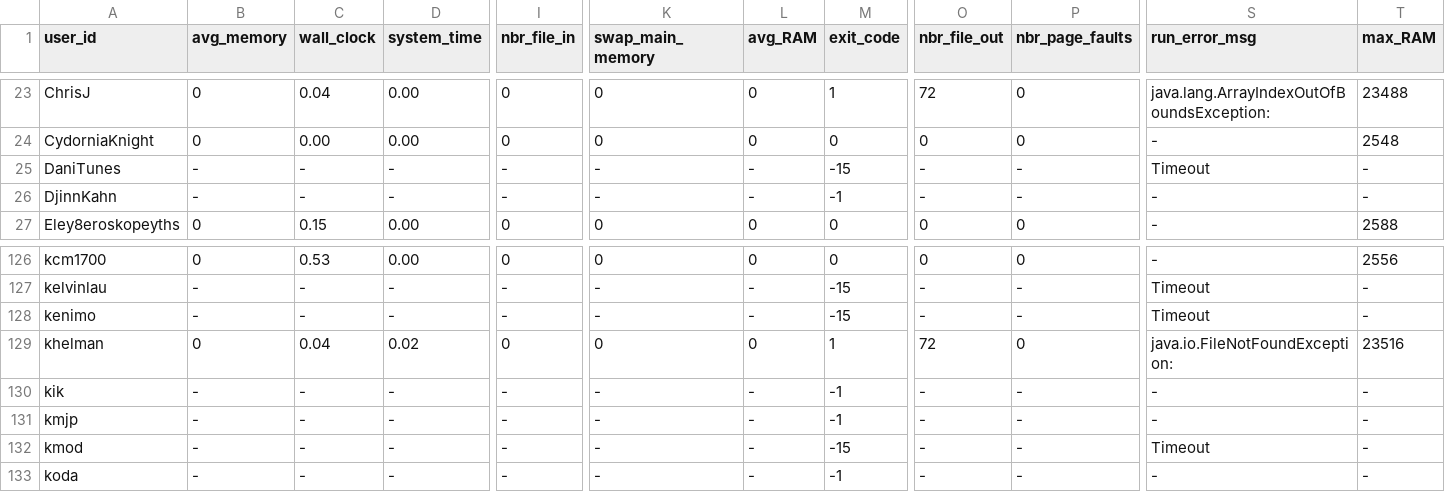
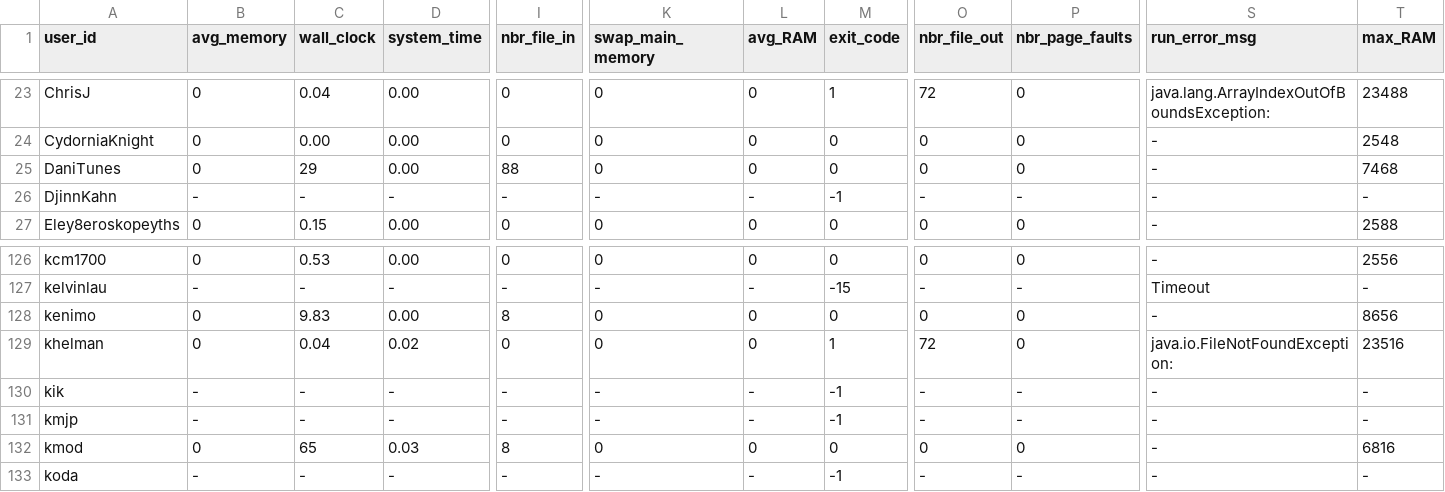
Before and after one commit to emmawestman/GCJ-backup, a CSV file: 1285485_1.csv, drawn as a sheet; only a part is shown, gaps mark what is left out; the diff covers the shown part only; the diff names each change by its address in the sheet, - before the commit and + after, or states it on an @@ line.

```diff
--- a/1285485_1.csv
+++ b/1285485_1.csv
-B25 (avg_memory): -
+B25 (avg_memory): 0
-C25 (wall_clock): -
+C25 (wall_clock): 29
-D25 (system_time): -
+D25 (system_time): 0.00
-I25 (nbr_file_in): -
+I25 (nbr_file_in): 88
-K25 (swap_main_memory): -
+K25 (swap_main_memory): 0
-L25 (avg_RAM): -
+L25 (avg_RAM): 0
-M25 (exit_code): -15
+M25 (exit_code): 0
-O25 (nbr_file_out): -
+O25 (nbr_file_out): 0
-P25 (nbr_page_faults): -
+P25 (nbr_page_faults): 0
-S25 (run_error_msg): Timeout
+S25 (run_error_msg): -
-T25 (max_RAM): -
+T25 (max_RAM): 7468
-B128 (avg_memory): -
+B128 (avg_memory): 0
-C128 (wall_clock): -
+C128 (wall_clock): 9.83
-D128 (system_time): -
+D128 (system_time): 0.00
-I128 (nbr_file_in): -
+I128 (nbr_file_in): 8
-K128 (swap_main_memory): -
+K128 (swap_main_memory): 0
-L128 (avg_RAM): -
+L128 (avg_RAM): 0
-M128 (exit_code): -15
+M128 (exit_code): 0
-O128 (nbr_file_out): -
+O128 (nbr_file_out): 0
-P128 (nbr_page_faults): -
+P128 (nbr_page_faults): 0
-S128 (run_error_msg): Timeout
+S128 (run_error_msg): -
-T128 (max_RAM): -
+T128 (max_RAM): 8656
-B132 (avg_memory): -
+B132 (avg_memory): 0
-C132 (wall_clock): -
+C132 (wall_clock): 65
-D132 (system_time): -
+D132 (system_time): 0.03
-I132 (nbr_file_in): -
+I132 (nbr_file_in): 8
-K132 (swap_main_memory): -
+K132 (swap_main_memory): 0
-L132 (avg_RAM): -
+L132 (avg_RAM): 0
-M132 (exit_code): -15
+M132 (exit_code): 0
-O132 (nbr_file_out): -
+O132 (nbr_file_out): 0
-P132 (nbr_page_faults): -
+P132 (nbr_page_faults): 0
-S132 (run_error_msg): Timeout
+S132 (run_error_msg): -
-T132 (max_RAM): -
+T132 (max_RAM): 6816
```
Also changed, not shown: 51 edited cells elsewhere in this file, 1285485_0.csv.
